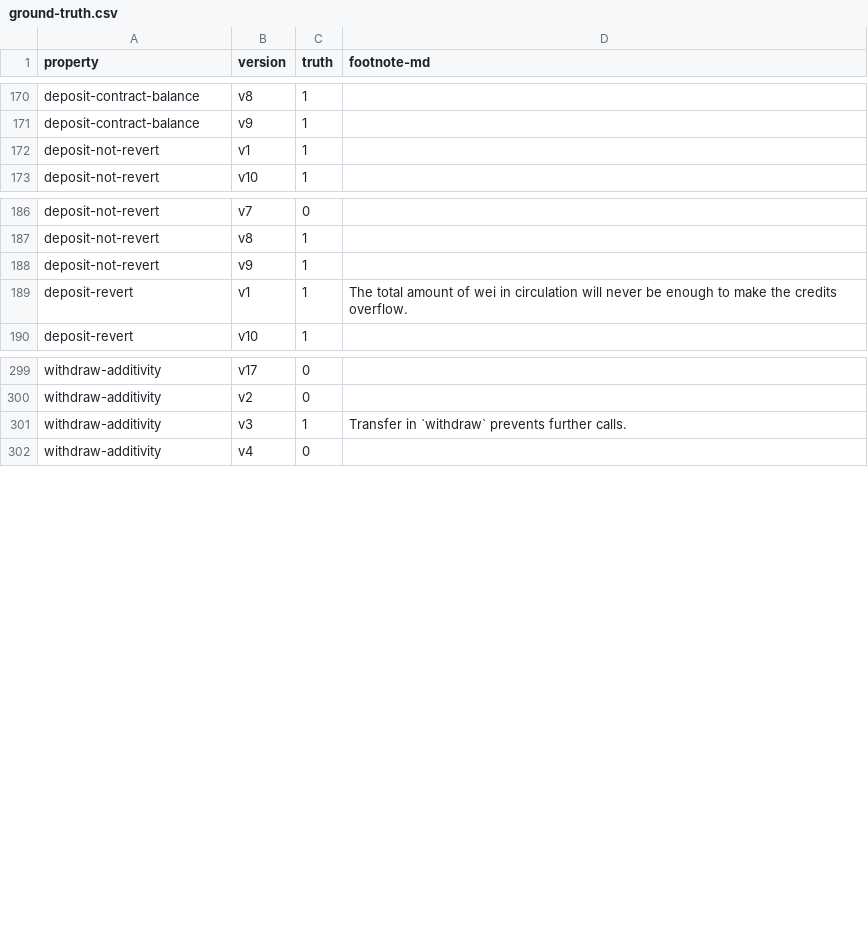
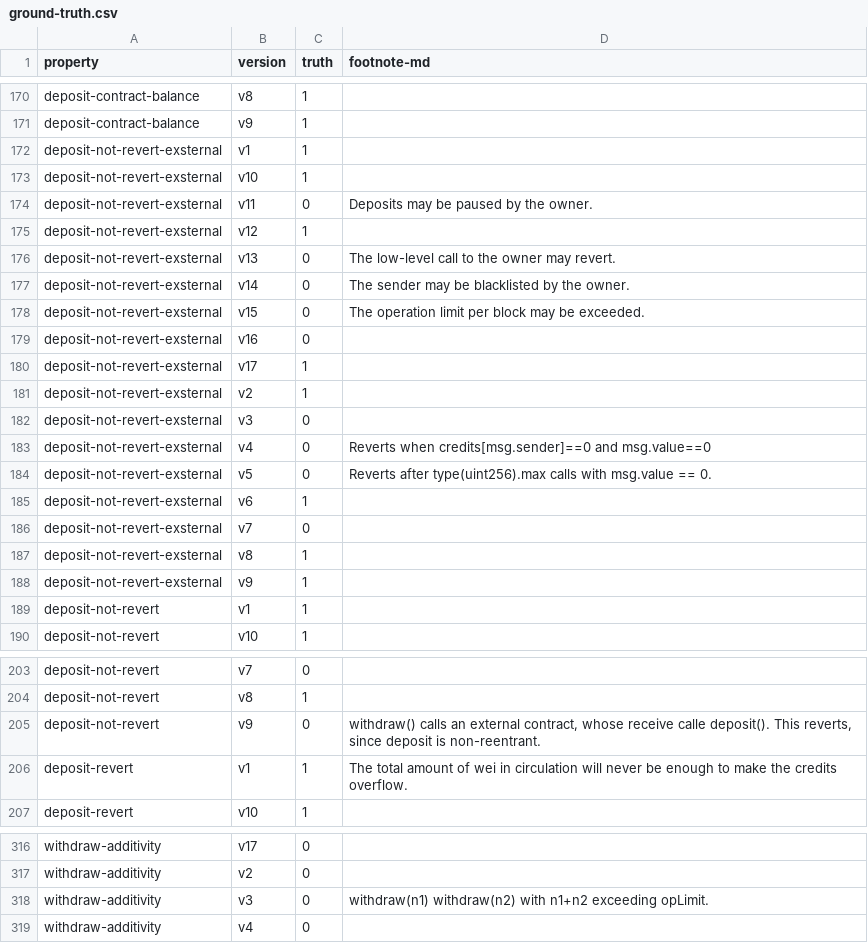
Before and after one commit to fiaravia/contracts-verification-benchmark, a CSV file: contracts/bank/ground-truth.csv, drawn as a sheet; only a part is shown, gaps mark what is left out.

Commit message:
bank: ground truth

```diff
--- a/contracts/bank/ground-truth.csv
+++ b/contracts/bank/ground-truth.csv
@@ -171,2 +171,19 @@ deposit-contract-balance,v8,1,
 deposit-contract-balance,v9,1,
+deposit-not-revert-exsternal,v1,1,
+deposit-not-revert-exsternal,v10,1,
+deposit-not-revert-exsternal,v11,0,"Deposits may be paused by the owner."
+deposit-not-revert-exsternal,v12,1,
+deposit-not-revert-exsternal,v13,0,"The low-level call to the owner may revert."
+deposit-not-revert-exsternal,v14,0,"The sender may be blacklisted by the owner."
+deposit-not-revert-exsternal,v15,0,"The operation limit per block may be exceeded."
+deposit-not-revert-exsternal,v16,0,
+deposit-not-revert-exsternal,v17,1,
+deposit-not-revert-exsternal,v2,1,
+deposit-not-revert-exsternal,v3,0,
+deposit-not-revert-exsternal,v4,0,"Reverts when credits[msg.sender]==0 and msg.value==0",
+deposit-not-revert-exsternal,v5,0,"Reverts after type(uint256).max calls with msg.value == 0."
+deposit-not-revert-exsternal,v6,1,
+deposit-not-revert-exsternal,v7,0,
+deposit-not-revert-exsternal,v8,1,
+deposit-not-revert-exsternal,v9,1,
 deposit-not-revert,v1,1,
@@ -187,3 +204,3 @@ deposit-not-revert,v7,0,
 deposit-not-revert,v8,1,
-deposit-not-revert,v9,1,
+deposit-not-revert,v9,0,"withdraw() calls an external contract, whose receive calle deposit(). This reverts, since deposit is non-reentrant."
 deposit-revert,v1,1,"The total amount of wei in circulation will never be enough to make the credits overflow."
@@ -300,3 +317,3 @@ withdraw-additivity,v17,0
 withdraw-additivity,v2,0,
-withdraw-additivity,v3,1,"Transfer in `withdraw` prevents further calls."
+withdraw-additivity,v3,0,"withdraw(n1) withdraw(n2) with n1+n2 exceeding opLimit."
 withdraw-additivity,v4,0
```
Also changed, not shown: 2 other files.
